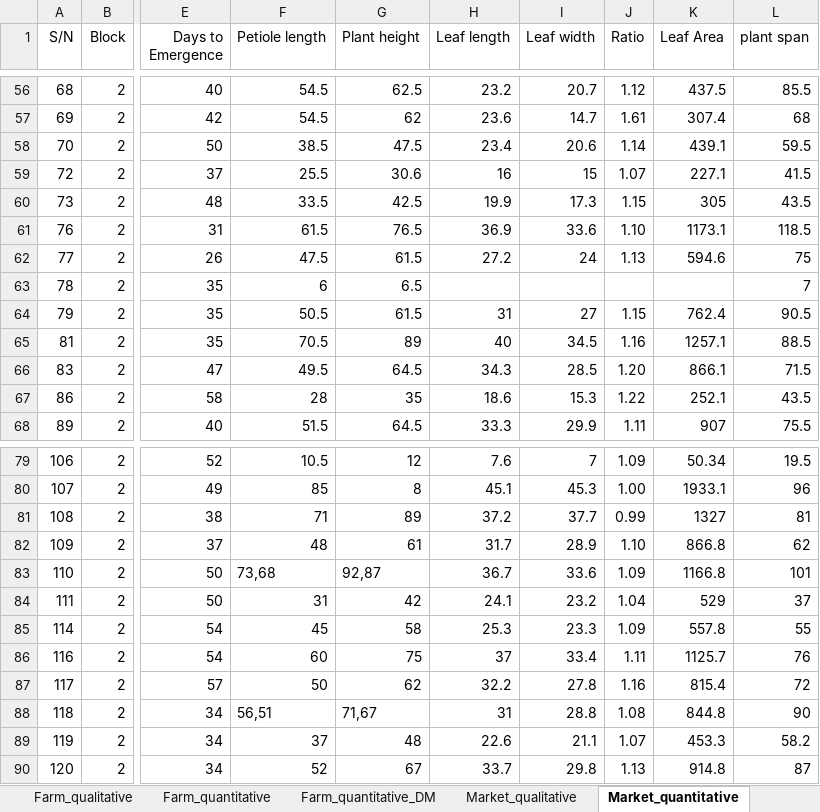
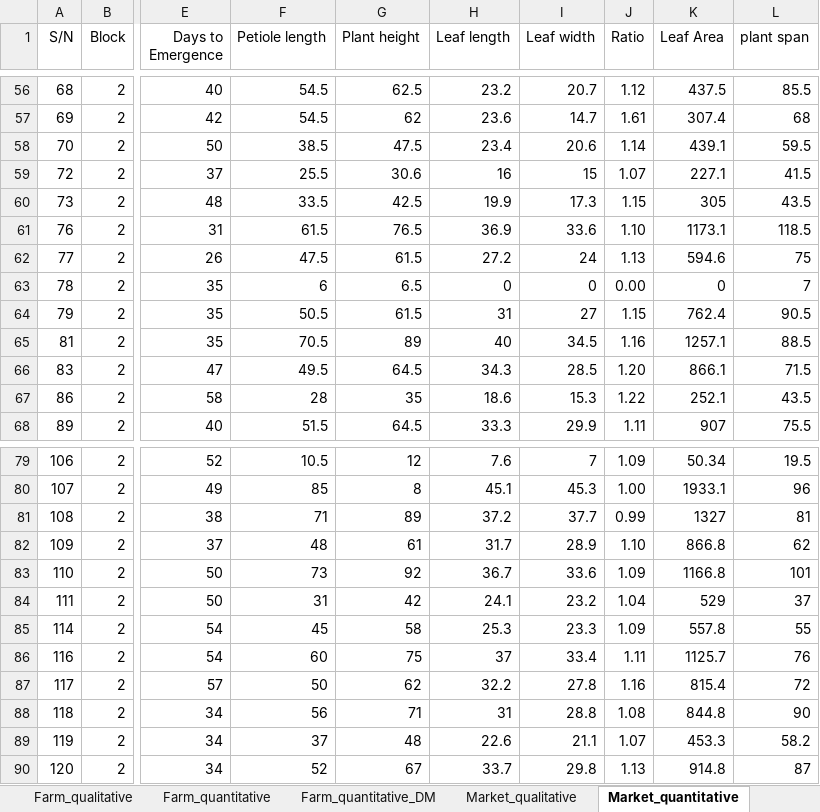
Before and after one commit to BB1464/Office-Hour, an Excel workbook: Data/Phenotypic data_Joy.xlsx, sheet Market_quantitative, drawn as a sheet; only a part is shown, gaps mark what is left out; values as stored, in another font and other column widths than the file's, no borders; the diff names each change by its address in the sheet, - before the commit and + after, or states it on an @@ line.

```diff
--- a/Data/Phenotypic data_Joy.xlsx (sheet Market_quantitative)
+++ b/Data/Phenotypic data_Joy.xlsx (sheet Market_quantitative)
-H63 (Leaf length): (empty)
+H63 (Leaf length): 0
-I63 (Leaf width): (empty)
+I63 (Leaf width): 0
-J63 (Ratio): (empty)
+J63 (Ratio): 0.00
-K63 (Leaf Area): (empty)
+K63 (Leaf Area): 0
-F83 (Petiole length): 73,68
+F83 (Petiole length): 73
-G83 (Plant height): 92,87
+G83 (Plant height): 92
-F88 (Petiole length): 56,51
+F88 (Petiole length): 56
-G88 (Plant height): 71,67
+G88 (Plant height): 71
```
Also changed, not shown: sheet Market_quantitative_DM.
